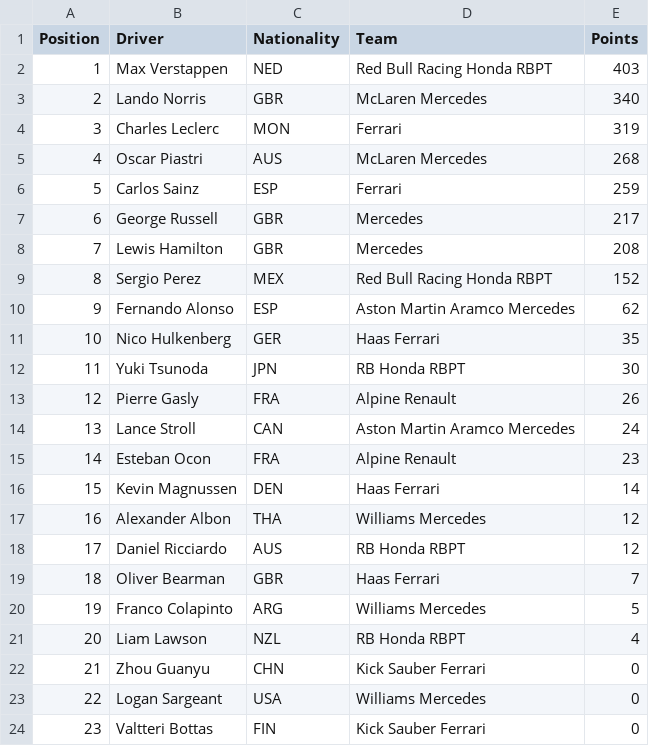
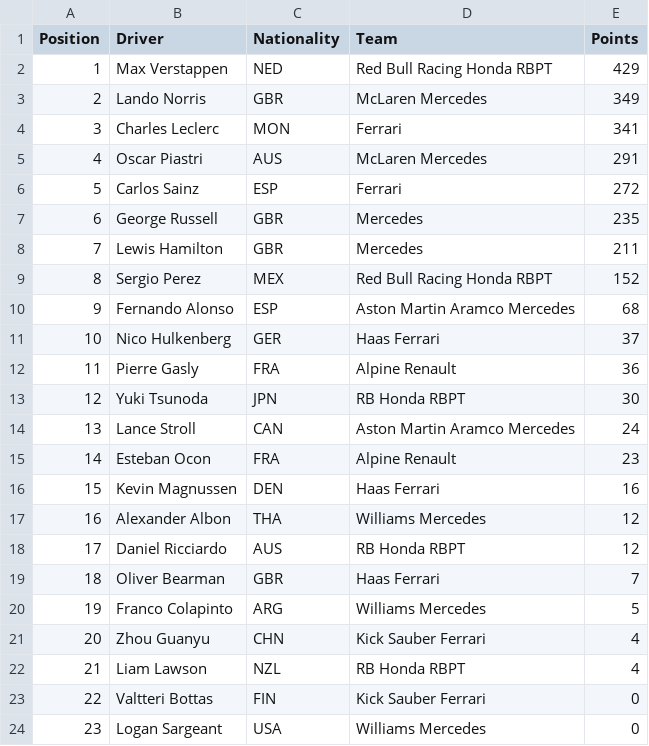
Before and after one commit to pmenright/SpoilerFreeSunday, a CSV file: driver_standings.csv, drawn as a sheet; removed rows and columns are numbered as before the commit, all else as after; the diff names each change by its address in the sheet, - before the commit and + after, or states it on an @@ line.

```diff
--- a/driver_standings.csv
+++ b/driver_standings.csv
-E2 (Points): 403
+E2 (Points): 429
-E3 (Points): 340
+E3 (Points): 349
-E4 (Points): 319
+E4 (Points): 341
-E5 (Points): 268
+E5 (Points): 291
-E6 (Points): 259
+E6 (Points): 272
-E7 (Points): 217
+E7 (Points): 235
-E8 (Points): 208
+E8 (Points): 211
-E10 (Points): 62
+E10 (Points): 68
-E11 (Points): 35
+E11 (Points): 37
+row 12: 11 | Pierre Gasly | FRA | Alpine Renault | 36
@@ column A (Position) renumbered between rows 13 and 24 @@
-row 13: 12 | Pierre Gasly | FRA | Alpine Renault | 26
-E16 (Points): 14
+E16 (Points): 16
+row 21: 20 | Zhou Guanyu | CHN | Kick Sauber Ferrari | 4
-B23 (Driver): Zhou Guanyu
+B23 (Driver): Valtteri Bottas
-C23 (Nationality): CHN
+C23 (Nationality): FIN
-row 24: 23 | Valtteri Bottas | FIN | Kick Sauber Ferrari | 0
```
Also changed, not shown: constructor_standings.csv, race_results.csv, 2 other files.
